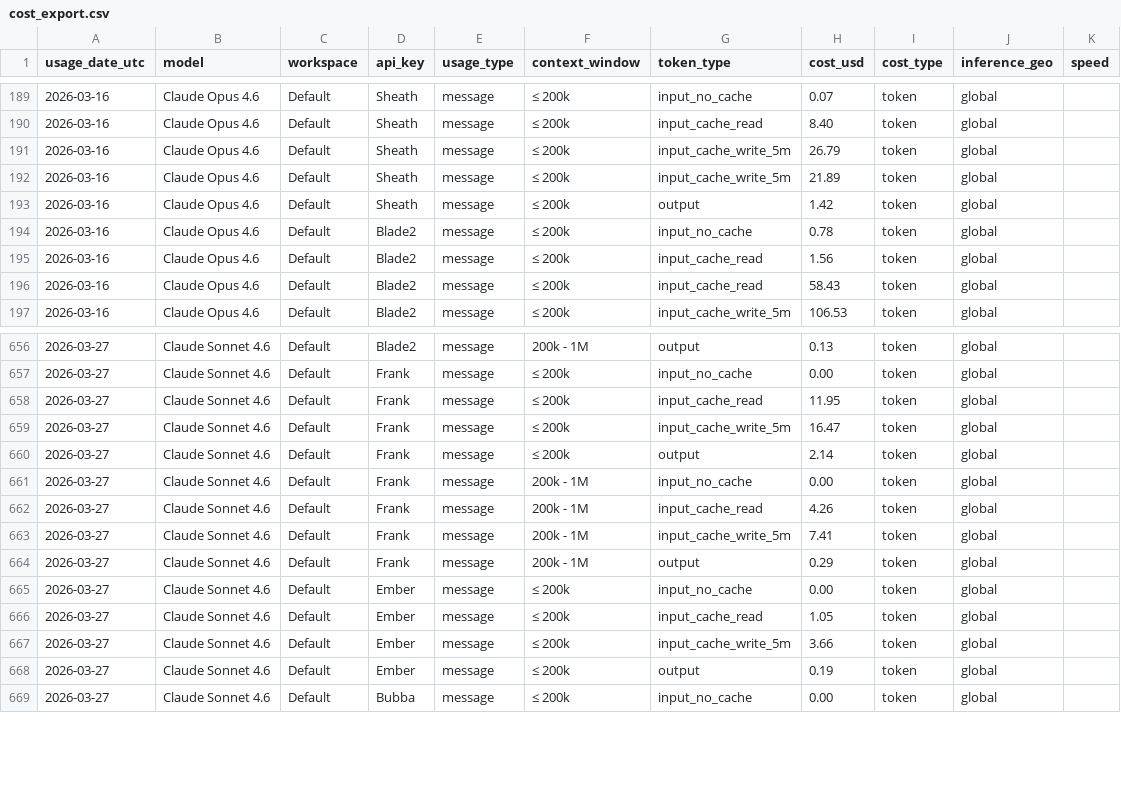
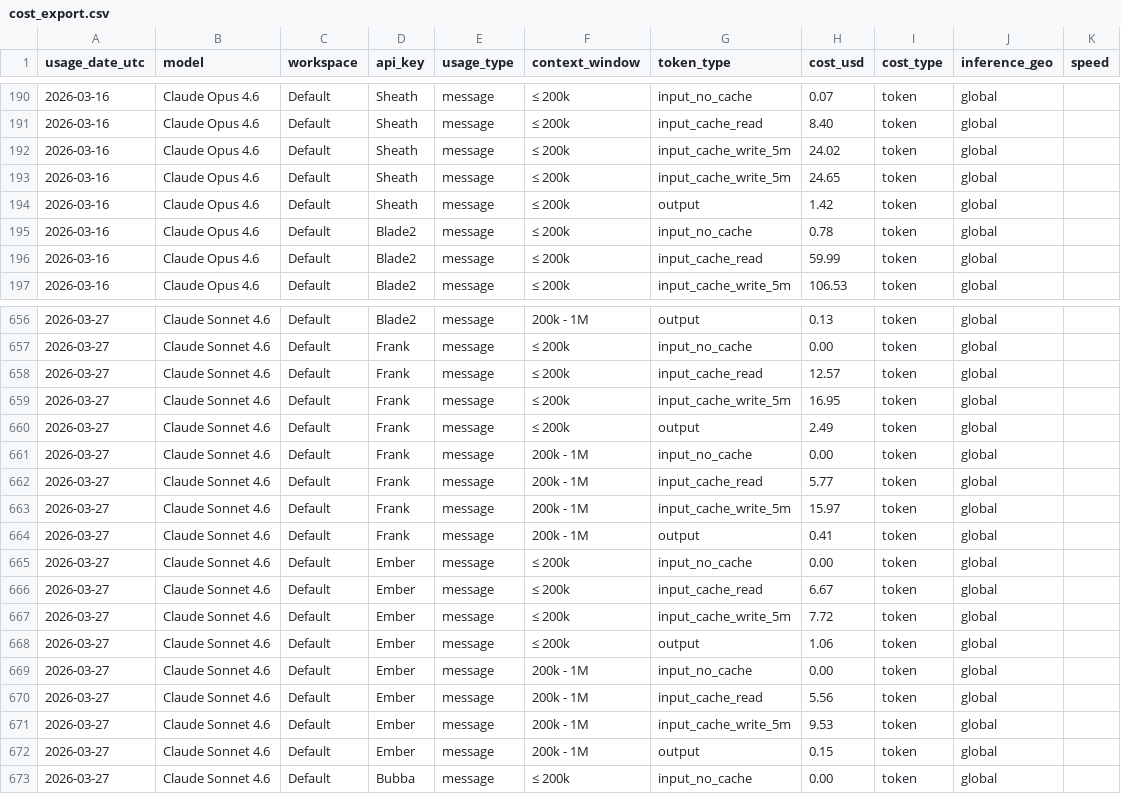
Before and after one commit to VikingSam/token-dashboard, a CSV file: cost_export.csv, drawn as a sheet; only a part is shown, gaps mark what is left out; the diff covers the shown part only.

Commit message:
Token dashboard update 2026-03-27T22:06:52Z

```diff
--- a/cost_export.csv
+++ b/cost_export.csv
@@ -190,8 +191,7 @@ usage_date_utc,model,workspace,api_key,usage_type,context_window,token_type,cost
 2026-03-16,Claude Opus 4.6,Default,Sheath,message,≤ 200k,input_cache_read,8.40,token,global,
-2026-03-16,Claude Opus 4.6,Default,Sheath,message,≤ 200k,input_cache_write_5m,26.79,token,global,
-2026-03-16,Claude Opus 4.6,Default,Sheath,message,≤ 200k,input_cache_write_5m,21.89,token,global,
+2026-03-16,Claude Opus 4.6,Default,Sheath,message,≤ 200k,input_cache_write_5m,24.02,token,global,
+2026-03-16,Claude Opus 4.6,Default,Sheath,message,≤ 200k,input_cache_write_5m,24.65,token,global,
 2026-03-16,Claude Opus 4.6,Default,Sheath,message,≤ 200k,output,1.42,token,global,
 2026-03-16,Claude Opus 4.6,Default,Blade2,message,≤ 200k,input_no_cache,0.78,token,global,
-2026-03-16,Claude Opus 4.6,Default,Blade2,message,≤ 200k,input_cache_read,1.56,token,global,
-2026-03-16,Claude Opus 4.6,Default,Blade2,message,≤ 200k,input_cache_read,58.43,token,global,
+2026-03-16,Claude Opus 4.6,Default,Blade2,message,≤ 200k,input_cache_read,59.99,token,global,
 2026-03-16,Claude Opus 4.6,Default,Blade2,message,≤ 200k,input_cache_write_5m,106.53,token,global,
@@ -657,13 +657,17 @@ usage_date_utc,model,workspace,api_key,usage_type,context_window,token_type,cost
 2026-03-27,Claude Sonnet 4.6,Default,Frank,message,≤ 200k,input_no_cache,0.00,token,global,
-2026-03-27,Claude Sonnet 4.6,Default,Frank,message,≤ 200k,input_cache_read,11.95,token,global,
-2026-03-27,Claude Sonnet 4.6,Default,Frank,message,≤ 200k,input_cache_write_5m,16.47,token,global,
-2026-03-27,Claude Sonnet 4.6,Default,Frank,message,≤ 200k,output,2.14,token,global,
+2026-03-27,Claude Sonnet 4.6,Default,Frank,message,≤ 200k,input_cache_read,12.57,token,global,
+2026-03-27,Claude Sonnet 4.6,Default,Frank,message,≤ 200k,input_cache_write_5m,16.95,token,global,
+2026-03-27,Claude Sonnet 4.6,Default,Frank,message,≤ 200k,output,2.49,token,global,
 2026-03-27,Claude Sonnet 4.6,Default,Frank,message,200k - 1M,input_no_cache,0.00,token,global,
-2026-03-27,Claude Sonnet 4.6,Default,Frank,message,200k - 1M,input_cache_read,4.26,token,global,
-2026-03-27,Claude Sonnet 4.6,Default,Frank,message,200k - 1M,input_cache_write_5m,7.41,token,global,
-2026-03-27,Claude Sonnet 4.6,Default,Frank,message,200k - 1M,output,0.29,token,global,
+2026-03-27,Claude Sonnet 4.6,Default,Frank,message,200k - 1M,input_cache_read,5.77,token,global,
+2026-03-27,Claude Sonnet 4.6,Default,Frank,message,200k - 1M,input_cache_write_5m,15.97,token,global,
+2026-03-27,Claude Sonnet 4.6,Default,Frank,message,200k - 1M,output,0.41,token,global,
 2026-03-27,Claude Sonnet 4.6,Default,Ember,message,≤ 200k,input_no_cache,0.00,token,global,
-2026-03-27,Claude Sonnet 4.6,Default,Ember,message,≤ 200k,input_cache_read,1.05,token,global,
-2026-03-27,Claude Sonnet 4.6,Default,Ember,message,≤ 200k,input_cache_write_5m,3.66,token,global,
-2026-03-27,Claude Sonnet 4.6,Default,Ember,message,≤ 200k,output,0.19,token,global,
+2026-03-27,Claude Sonnet 4.6,Default,Ember,message,≤ 200k,input_cache_read,6.67,token,global,
+2026-03-27,Claude Sonnet 4.6,Default,Ember,message,≤ 200k,input_cache_write_5m,7.72,token,global,
+2026-03-27,Claude Sonnet 4.6,Default,Ember,message,≤ 200k,output,1.06,token,global,
+2026-03-27,Claude Sonnet 4.6,Default,Ember,message,200k - 1M,input_no_cache,0.00,token,global,
+2026-03-27,Claude Sonnet 4.6,Default,Ember,message,200k - 1M,input_cache_read,5.56,token,global,
+2026-03-27,Claude Sonnet 4.6,Default,Ember,message,200k - 1M,input_cache_write_5m,9.53,token,global,
+2026-03-27,Claude Sonnet 4.6,Default,Ember,message,200k - 1M,output,0.15,token,global,
 2026-03-27,Claude Sonnet 4.6,Default,Bubba,message,≤ 200k,input_no_cache,0.00,token,global,
```
Also changed, not shown: 5 added rows, 3 removed rows and 34 edited cells elsewhere in this file, 2 other files.
